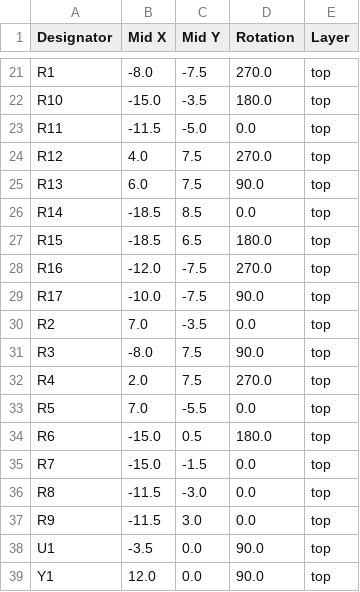
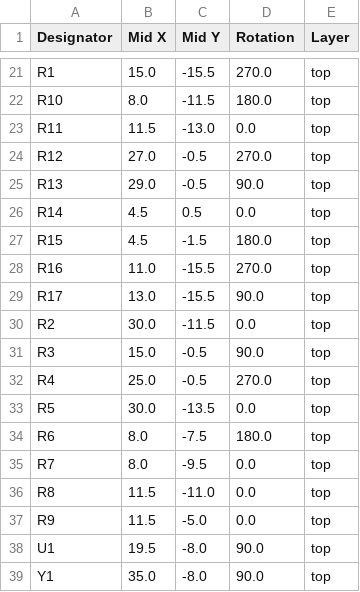
Before and after one commit to yukuyuku4123/yukuyuku_ST-LINKV2-1_ProgrammerV2, a CSV file: production/positions.csv, drawn as a sheet; only a part is shown, gaps mark what is left out; the diff covers the shown part only; the diff names each change by its address in the sheet, - before the commit and + after, or states it on an @@ line.

```diff
--- a/production/positions.csv
+++ b/production/positions.csv
-B21 (Mid X): -8.0
+B21 (Mid X): 15.0
-C21 (Mid Y): -7.5
+C21 (Mid Y): -15.5
-B22 (Mid X): -15.0
+B22 (Mid X): 8.0
-C22 (Mid Y): -3.5
+C22 (Mid Y): -11.5
-B23 (Mid X): -11.5
+B23 (Mid X): 11.5
-C23 (Mid Y): -5.0
+C23 (Mid Y): -13.0
-B24 (Mid X): 4.0
+B24 (Mid X): 27.0
-C24:C25 (Mid Y): 7.5
+C24:C25 (Mid Y): -0.5
-B25 (Mid X): 6.0
+B25 (Mid X): 29.0
-B26:B27 (Mid X): -18.5
+B26:B27 (Mid X): 4.5
-C26 (Mid Y): 8.5
+C26 (Mid Y): 0.5
-C27 (Mid Y): 6.5
+C27 (Mid Y): -1.5
-B28 (Mid X): -12.0
+B28 (Mid X): 11.0
-C28:C29 (Mid Y): -7.5
+C28:C29 (Mid Y): -15.5
-B29 (Mid X): -10.0
+B29 (Mid X): 13.0
-B30 (Mid X): 7.0
+B30 (Mid X): 30.0
-C30 (Mid Y): -3.5
+C30 (Mid Y): -11.5
-B31 (Mid X): -8.0
+B31 (Mid X): 15.0
-C31:C32 (Mid Y): 7.5
+C31:C32 (Mid Y): -0.5
-B32 (Mid X): 2.0
+B32 (Mid X): 25.0
-B33 (Mid X): 7.0
+B33 (Mid X): 30.0
-C33 (Mid Y): -5.5
+C33 (Mid Y): -13.5
-B34:B35 (Mid X): -15.0
+B34:B35 (Mid X): 8.0
-C34 (Mid Y): 0.5
+C34 (Mid Y): -7.5
-C35 (Mid Y): -1.5
+C35 (Mid Y): -9.5
-B36:B37 (Mid X): -11.5
+B36:B37 (Mid X): 11.5
-C36 (Mid Y): -3.0
+C36 (Mid Y): -11.0
-C37 (Mid Y): 3.0
+C37 (Mid Y): -5.0
-B38 (Mid X): -3.5
+B38 (Mid X): 19.5
-C38:C39 (Mid Y): 0.0
+C38:C39 (Mid Y): -8.0
-B39 (Mid X): 12.0
+B39 (Mid X): 35.0
```
Also changed, not shown: 38 edited cells elsewhere in this file, production/designators.csv, 47 other files.
